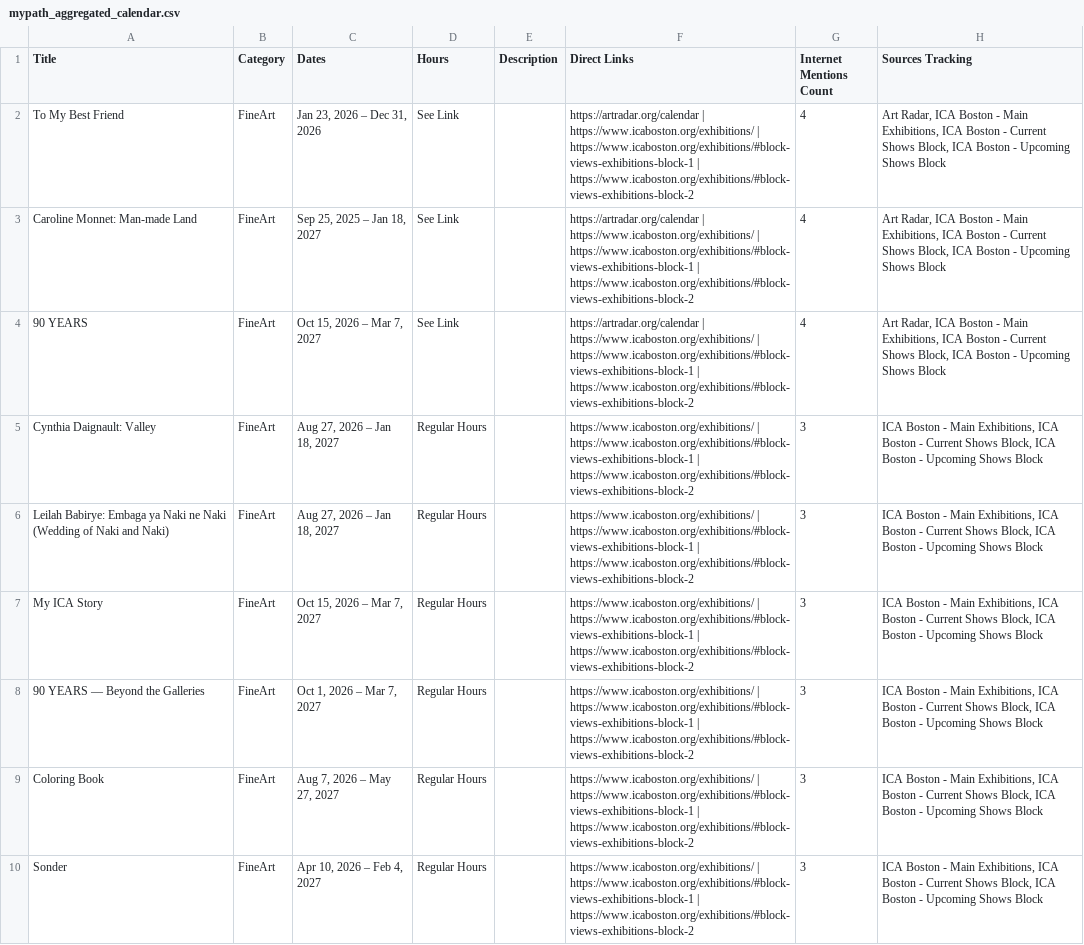
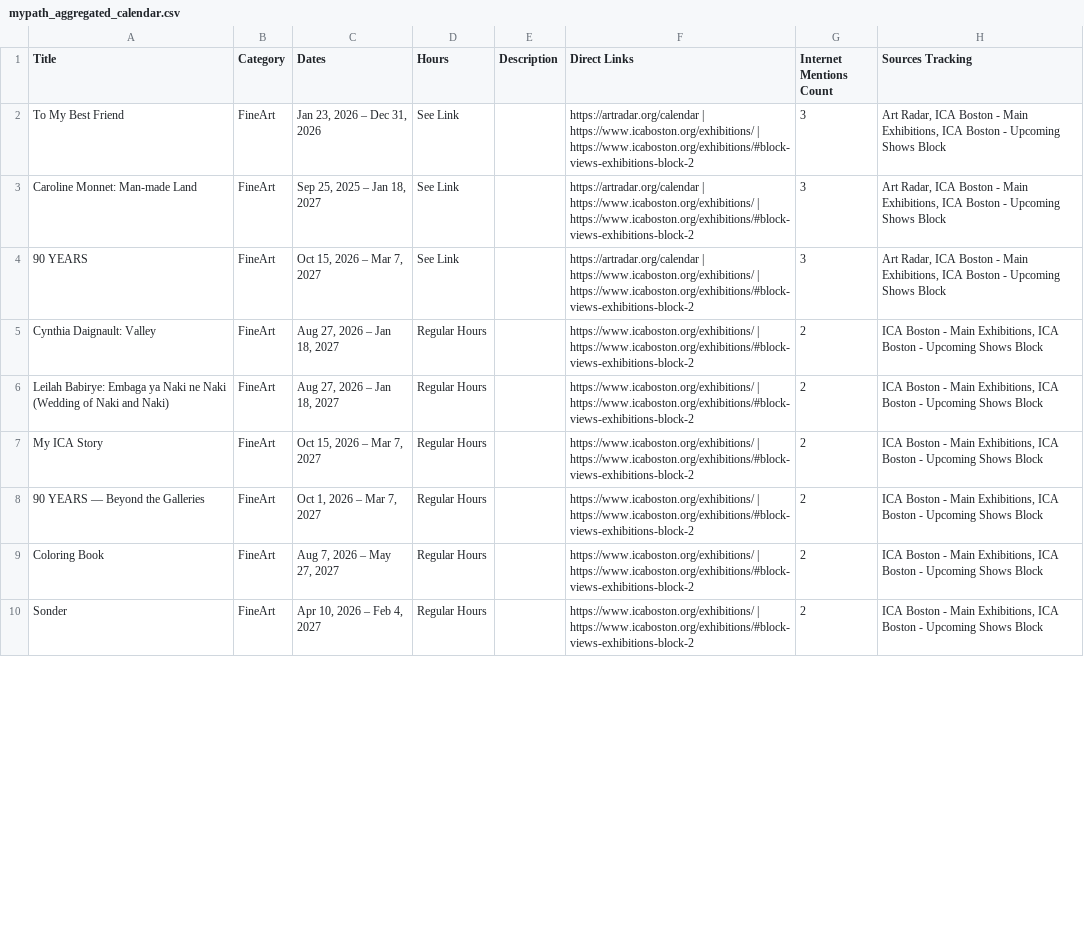
Before and after one commit to sonicgrass/MyPath, a CSV file: mypath_aggregated_calendar.csv, drawn as a sheet; only a part is shown; the diff covers the shown part only; the diff names each change by its address in the sheet, - before the commit and + after, or states it on an @@ line.

```diff
--- a/mypath_aggregated_calendar.csv
+++ b/mypath_aggregated_calendar.csv
-F2:F4 (Direct Links): …https://www.icaboston.org/exhibitions/ | https://www.icaboston.org/exhibitions/#block-views-exhibitions-block-1 | https://www.icaboston.org/exhibitions/#block-views-exhibitions-block-2
+F2:F4 (Direct Links): …https://www.icaboston.org/exhibitions/ | https://www.icaboston.org/exhibitions/#block-views-exhibitions-block-2
-G2:G4 (Internet Mentions Count): 4
+G2:G4 (Internet Mentions Count): 3
-H2:H4 (Sources Tracking): …Boston - Current Shows Block, ICA Boston - Upcoming Shows…
+H2:H4 (Sources Tracking): …Boston - Upcoming Shows…
-F5:F10 (Direct Links): https://www.icaboston.org/exhibitions/ | https://www.icaboston.org/exhibitions/#block-views-exhibitions-block-1 | https://www.icaboston.org/exhibitions/#block-views-exhibitions-block-2
+F5:F10 (Direct Links): https://www.icaboston.org/exhibitions/ | https://www.icaboston.org/exhibitions/#block-views-exhibitions-block-2
-G5:G10 (Internet Mentions Count): 3
+G5:G10 (Internet Mentions Count): 2
-H5:H10 (Sources Tracking): …Boston - Current Shows Block, ICA Boston - Upcoming Shows…
+H5:H10 (Sources Tracking): …Boston - Upcoming Shows…
```
Also changed, not shown: 1 added row, 1 removed row and 21 edited cells elsewhere in this file.
